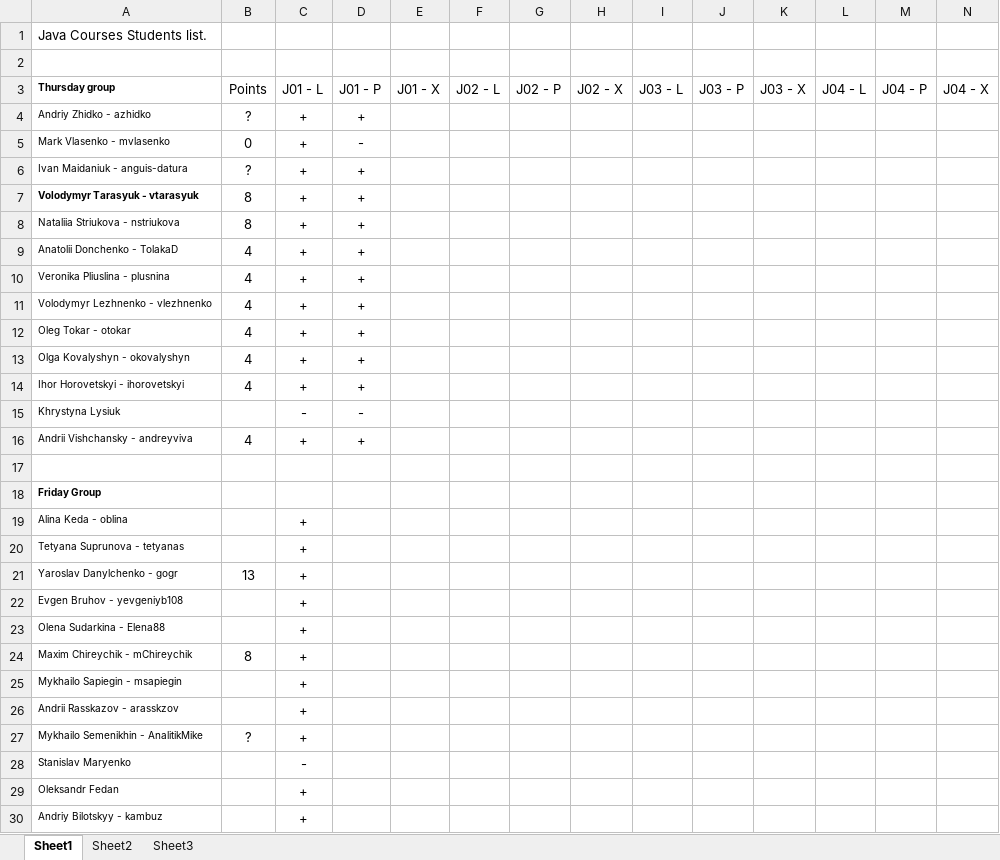
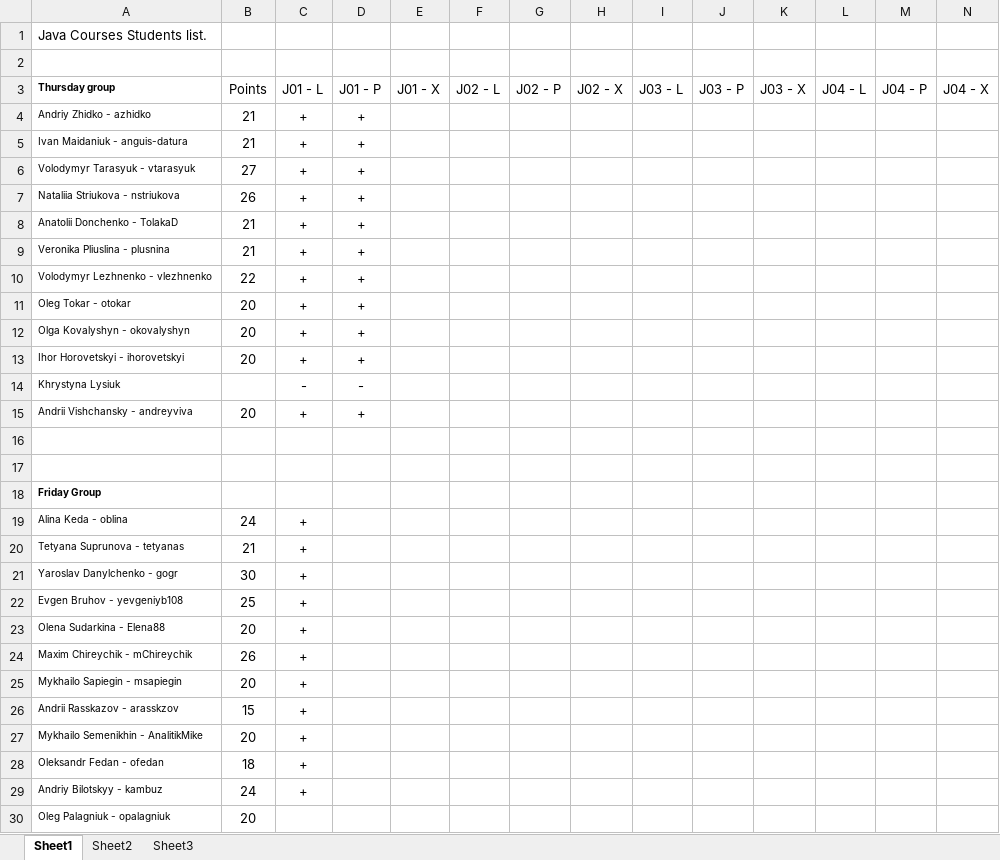
Before and after one commit to klysiuk/java4sdl, an Excel workbook: J00-Resources/SummaryBook.xlsx, sheet Sheet1, drawn as a sheet; only a part is shown; values as stored, in another font and other column widths than the file's, no borders; removed rows and columns are numbered as before the commit, all else as after; rows hold the shown columns only; the diff names each change by its address in the sheet, - before the commit and + after, or states it on an @@ line.

Commit message:
update summary book

```diff
--- a/J00-Resources/SummaryBook.xlsx (sheet Sheet1)
+++ b/J00-Resources/SummaryBook.xlsx (sheet Sheet1)
-B4: ?
+B4: 21
-row 5: Mark Vlasenko - mvlasenko | 0 | + | -
-B5: ?
+B5: 21
-A6 bold: on
+A6 bold: off
-B6: 8
+B6: 27
-B7: 8
+B7: 26
-B8:B9: 4
+B8:B9: 21
-B10: 4
+B10: 22
-B11:B13: 4
+B11:B13: 20
-B15: 4
+B15: 20
+row 16: (empty)
-B19: (empty)
+B19: 24
-B20: (empty)
+B20: 21
-B21: 13
+B21: 30
-B22: (empty)
+B22: 25
-B23: (empty)
+B23: 20
-B24: 8
+B24: 26
-B25: (empty)
+B25: 20
-B26: (empty)
+B26: 15
-B27: ?
+B27: 20
-row 28: Stanislav Maryenko |  | -
-row 29: Oleksandr Fedan |  | +
+row 28: Oleksandr Fedan - ofedan | 18 | +
-B29: (empty)
+B29: 24
+row 30: Oleg Palagniuk - opalagniuk | 20
```
